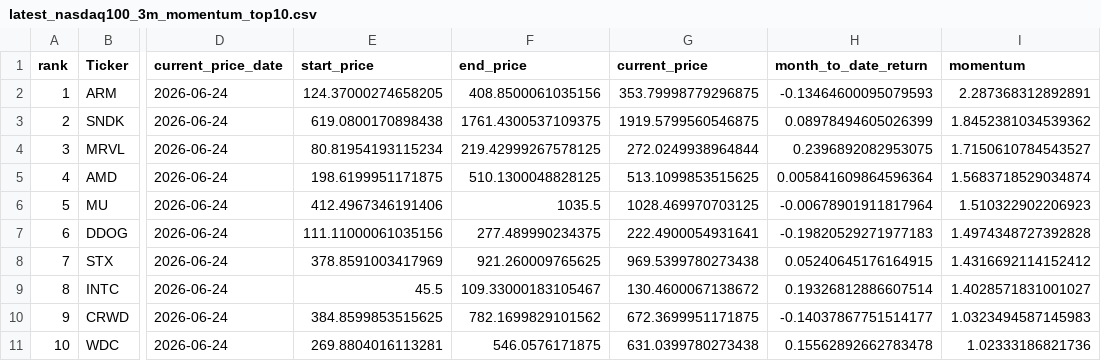
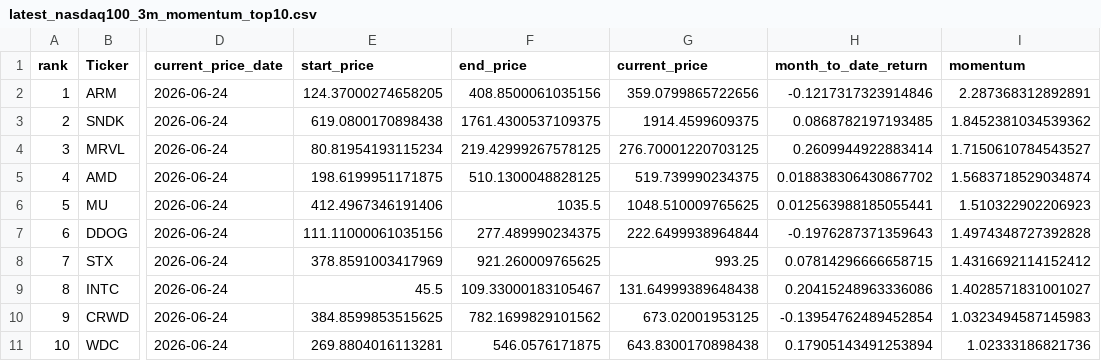
Before and after one commit to James1424/nasdaq100-momentum-ranking, a CSV file: output/latest_nasdaq100_3m_momentum_top10.csv, drawn as a sheet; only a part is shown, gaps mark what is left out; the diff names each change by its address in the sheet, - before the commit and + after, or states it on an @@ line.

```diff
--- a/output/latest_nasdaq100_3m_momentum_top10.csv
+++ b/output/latest_nasdaq100_3m_momentum_top10.csv
-G2 (current_price): 353.79998779296875
+G2 (current_price): 359.0799865722656
-H2 (month_to_date_return): -0.13464600095079593
+H2 (month_to_date_return): -0.1217317323914846
-G3 (current_price): 1919.5799560546875
+G3 (current_price): 1914.4599609375
-H3 (month_to_date_return): 0.08978494605026399
+H3 (month_to_date_return): 0.0868782197193485
-G4 (current_price): 272.0249938964844
+G4 (current_price): 276.70001220703125
-H4 (month_to_date_return): 0.2396892082953075
+H4 (month_to_date_return): 0.2609944922883414
-G5 (current_price): 513.1099853515625
+G5 (current_price): 519.739990234375
-H5 (month_to_date_return): 0.005841609864596364
+H5 (month_to_date_return): 0.018838306430867702
-G6 (current_price): 1028.469970703125
+G6 (current_price): 1048.510009765625
-H6 (month_to_date_return): -0.00678901911817964
+H6 (month_to_date_return): 0.012563988185055441
-G7 (current_price): 222.4900054931641
+G7 (current_price): 222.6499938964844
-H7 (month_to_date_return): -0.19820529271977183
+H7 (month_to_date_return): -0.1976287371359643
-G8 (current_price): 969.5399780273438
+G8 (current_price): 993.25
-H8 (month_to_date_return): 0.05240645176164915
+H8 (month_to_date_return): 0.07814296666658715
-G9 (current_price): 130.4600067138672
+G9 (current_price): 131.64999389648438
-H9 (month_to_date_return): 0.19326812886607514
+H9 (month_to_date_return): 0.20415248963336086
-G10 (current_price): 672.3699951171875
+G10 (current_price): 673.02001953125
-H10 (month_to_date_return): -0.14037867751514177
+H10 (month_to_date_return): -0.13954762489452854
-G11 (current_price): 631.0399780273438
+G11 (current_price): 643.8300170898438
-H11 (month_to_date_return): 0.15562892662783478
+H11 (month_to_date_return): 0.17905143491253894
```
Also changed, not shown: output/latest_nasdaq100_4m_momentum_top10.csv, output/latest_nasdaq100_5m_momentum_top10.csv, 5 other files.
